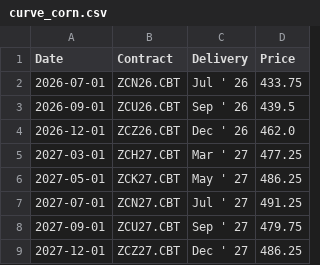
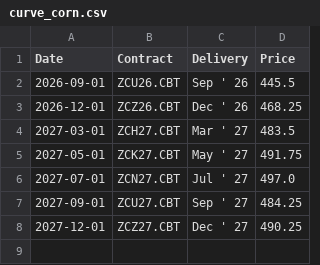
Before and after one commit to dalmeidauriay-ai/cross_market_dashboard, a CSV file: data/processed/futures_curves/curve_corn.csv, drawn as a sheet.

```diff
--- a/data/processed/futures_curves/curve_corn.csv
+++ b/data/processed/futures_curves/curve_corn.csv
@@ -1,9 +1,8 @@
 Date,Contract,Delivery,Price
-2026-07-01,ZCN26.CBT,Jul ' 26,433.75
-2026-09-01,ZCU26.CBT,Sep ' 26,439.5
-2026-12-01,ZCZ26.CBT,Dec ' 26,462.0
-2027-03-01,ZCH27.CBT,Mar ' 27,477.25
-2027-05-01,ZCK27.CBT,May ' 27,486.25
-2027-07-01,ZCN27.CBT,Jul ' 27,491.25
-2027-09-01,ZCU27.CBT,Sep ' 27,479.75
-2027-12-01,ZCZ27.CBT,Dec ' 27,486.25
+2026-09-01,ZCU26.CBT,Sep ' 26,445.5
+2026-12-01,ZCZ26.CBT,Dec ' 26,468.25
+2027-03-01,ZCH27.CBT,Mar ' 27,483.5
+2027-05-01,ZCK27.CBT,May ' 27,491.75
+2027-07-01,ZCN27.CBT,Jul ' 27,497.0
+2027-09-01,ZCU27.CBT,Sep ' 27,484.25
+2027-12-01,ZCZ27.CBT,Dec ' 27,490.25
```
Also changed, not shown: data/processed/hist_agriculture.csv, data/processed/hist_energy.csv, 24 other files.
